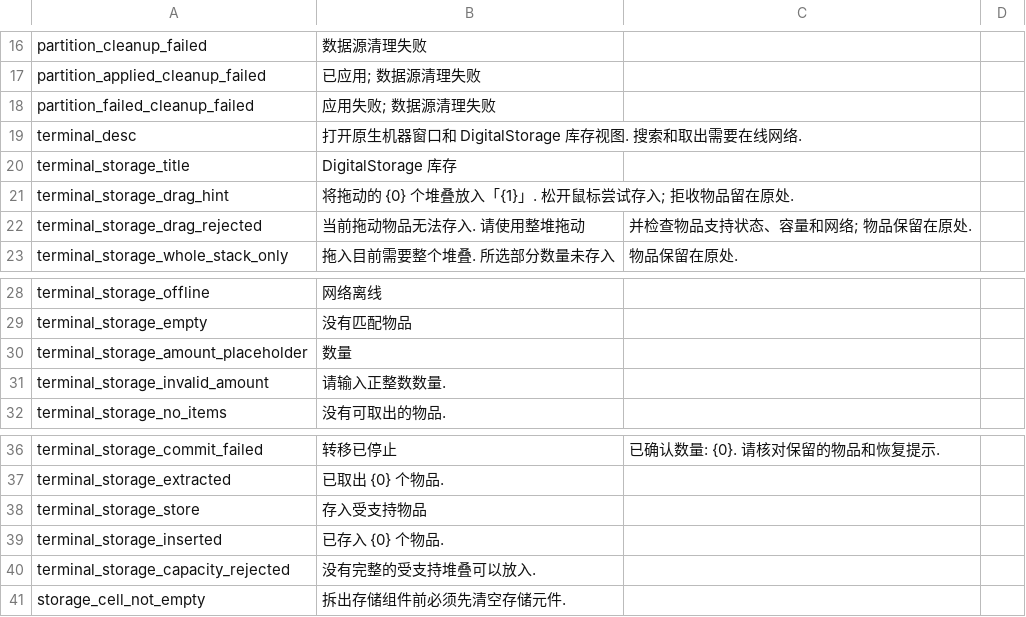
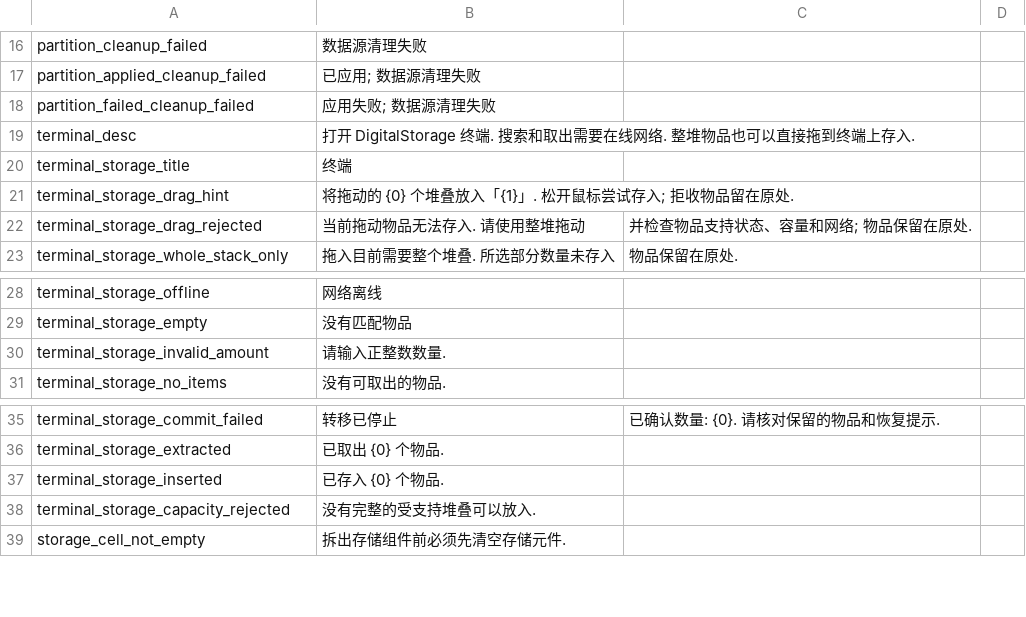
Before and after one commit to Caishangqi/ProbablyStolen-DigitalStorage, a CSV file: packaging/resources/Localization/zh.csv, drawn as a sheet; only a part is shown, gaps mark what is left out; the diff covers the shown part only.

```diff
--- a/packaging/resources/Localization/zh.csv
+++ b/packaging/resources/Localization/zh.csv
@@ -18,4 +18,4 @@ partition_applied_cleanup_failed,已应用; 数据源清理失败
 partition_failed_cleanup_failed,应用失败; 数据源清理失败
-terminal_desc,打开原生机器窗口和 DigitalStorage 库存视图. 搜索和取出需要在线网络.
-terminal_storage_title,DigitalStorage 库存
+terminal_desc,打开 DigitalStorage 终端. 搜索和取出需要在线网络. 整堆物品也可以直接拖到终端上存入.
+terminal_storage_title,终端
 terminal_storage_drag_hint,将拖动的 {0} 个堆叠放入「{1}」. 松开鼠标尝试存入; 拒收物品留在原处.
@@ -29,3 +29,2 @@ terminal_storage_offline,网络离线
 terminal_storage_empty,没有匹配物品
-terminal_storage_amount_placeholder,数量
 terminal_storage_invalid_amount,请输入正整数数量.
@@ -37,3 +36,2 @@ terminal_storage_commit_failed,转移已停止, 已确认数量: {0}. 请核对
 terminal_storage_extracted,已取出 {0} 个物品.
-terminal_storage_store,存入受支持物品
 terminal_storage_inserted,已存入 {0} 个物品.
```
Also changed, not shown: 29 added rows elsewhere in this file, packaging/resources/Localization/en.csv, 28 other files.
